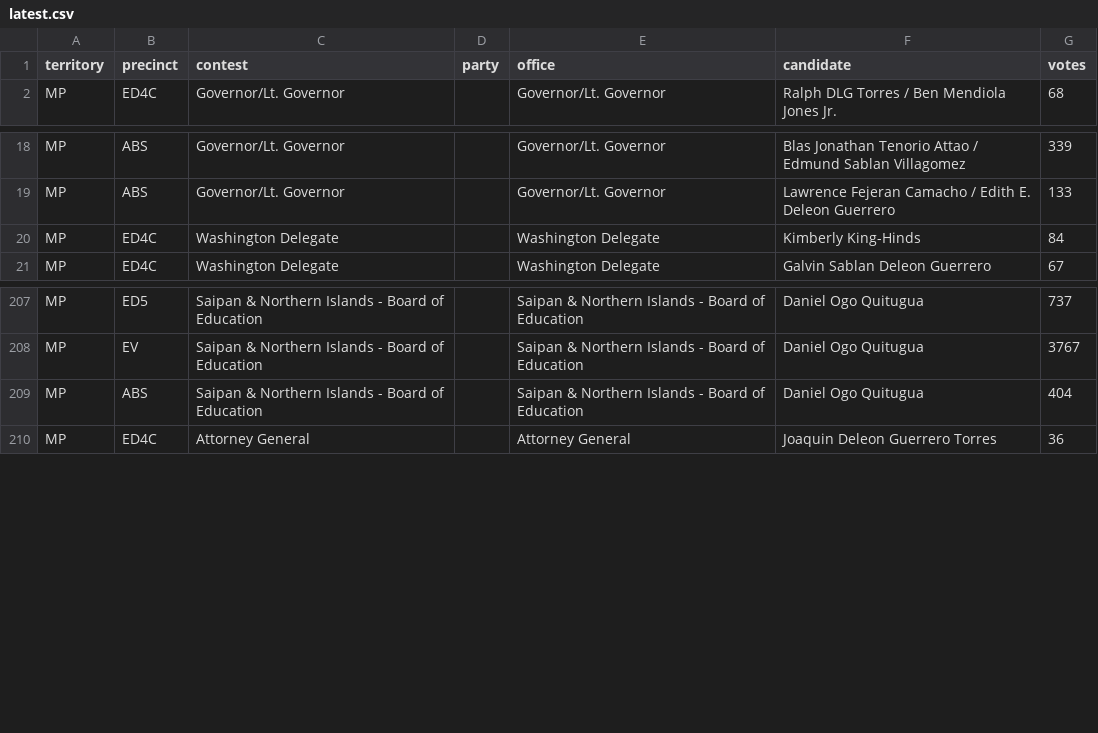
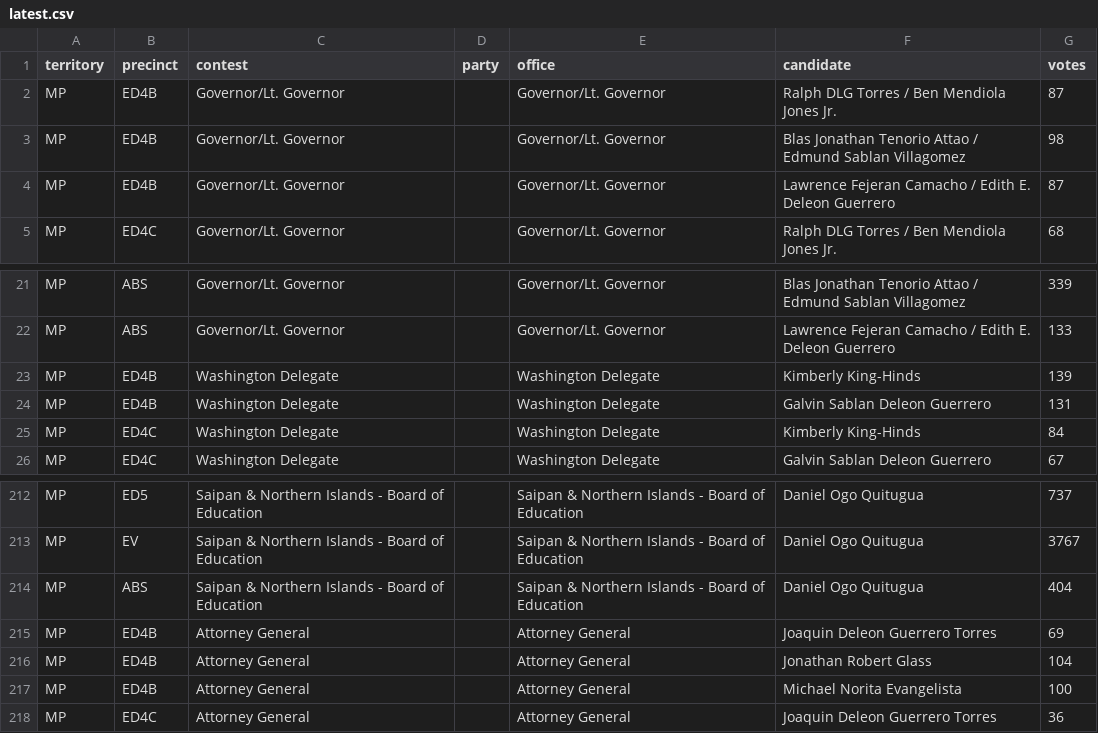
Before and after one commit to contextofislands/2026-territory-election-results, a CSV file: data/northern-mariana-islands/latest.csv, drawn as a sheet; only a part is shown, gaps mark what is left out.

Commit message:
Northern Mariana Islands: UNOFFICIAL report, read 2026-11-03T17:50:39.885Z

```diff
--- a/data/northern-mariana-islands/latest.csv
+++ b/data/northern-mariana-islands/latest.csv
@@ -1,2 +1,5 @@
 territory,precinct,contest,party,office,candidate,votes
+MP,ED4B,Governor/Lt. Governor,,Governor/Lt. Governor,Ralph DLG Torres / Ben Mendiola Jones Jr.,87
+MP,ED4B,Governor/Lt. Governor,,Governor/Lt. Governor,Blas Jonathan Tenorio Attao / Edmund Sablan Villagomez,98
+MP,ED4B,Governor/Lt. Governor,,Governor/Lt. Governor,Lawrence Fejeran Camacho / Edith E. Deleon Guerrero,87
 MP,ED4C,Governor/Lt. Governor,,Governor/Lt. Governor,Ralph DLG Torres / Ben Mendiola Jones Jr.,68
@@ -19,2 +22,4 @@ MP,ABS,Governor/Lt. Governor,,Governor/Lt. Governor,Blas Jonathan Tenorio Attao
 MP,ABS,Governor/Lt. Governor,,Governor/Lt. Governor,Lawrence Fejeran Camacho / Edith E. Deleon Guerrero,133
+MP,ED4B,Washington Delegate,,Washington Delegate,Kimberly King-Hinds,139
+MP,ED4B,Washington Delegate,,Washington Delegate,Galvin Sablan Deleon Guerrero,131
 MP,ED4C,Washington Delegate,,Washington Delegate,Kimberly King-Hinds,84
@@ -209,2 +214,5 @@ MP,EV,Saipan & Northern Islands - Board of Education,,Saipan & Northern Islands
 MP,ABS,Saipan & Northern Islands - Board of Education,,Saipan & Northern Islands - Board of Education,Daniel Ogo Quitugua,404
+MP,ED4B,Attorney General,,Attorney General,Joaquin Deleon Guerrero Torres,69
+MP,ED4B,Attorney General,,Attorney General,Jonathan Robert Glass,104
+MP,ED4B,Attorney General,,Attorney General,Michael Norita Evangelista,100
 MP,ED4C,Attorney General,,Attorney General,Joaquin Deleon Guerrero Torres,36
```
